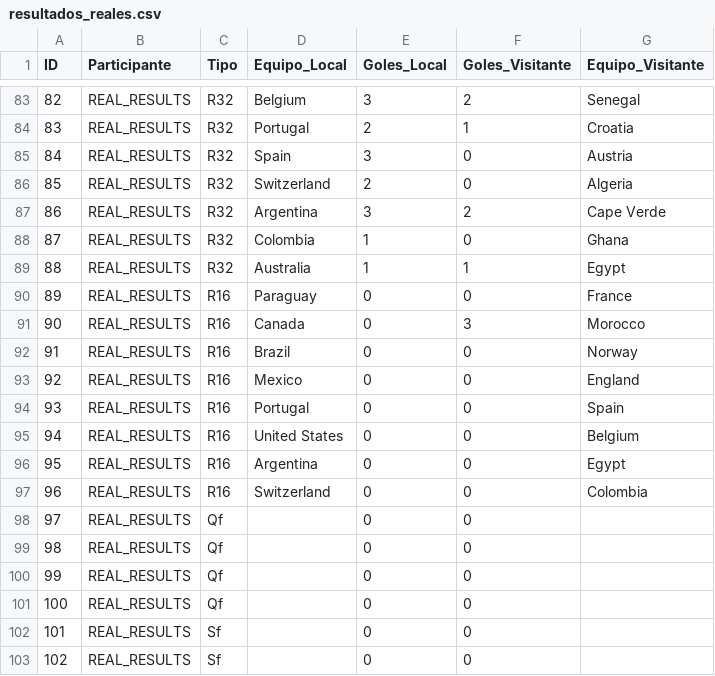
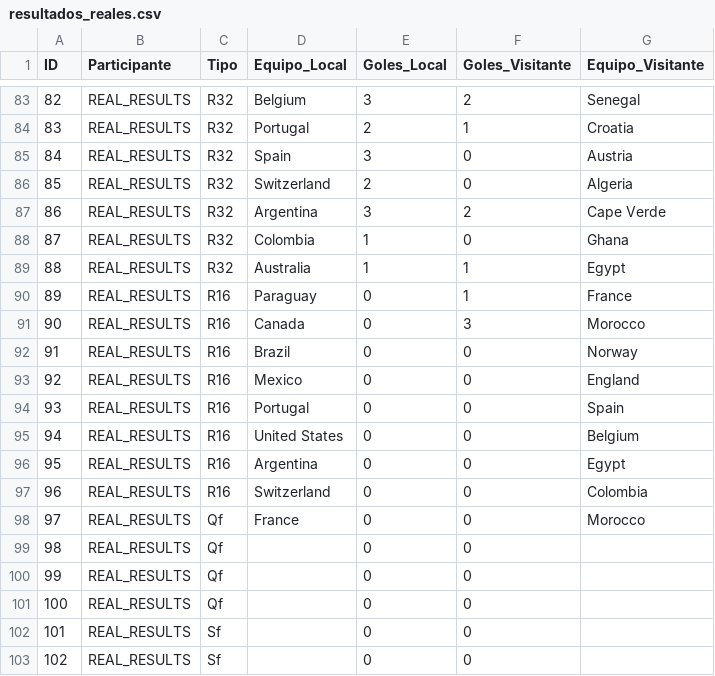
Before and after one commit to Ojedalatronico/porra, a CSV file: data/resultados_reales.csv, drawn as a sheet; only a part is shown, gaps mark what is left out.

```diff
--- a/data/resultados_reales.csv
+++ b/data/resultados_reales.csv
@@ -89,3 +89,3 @@
 88,REAL_RESULTS,R32,Australia,1,1,Egypt
-89,REAL_RESULTS,R16,Paraguay,0,0,France
+89,REAL_RESULTS,R16,Paraguay,0,1,France
 90,REAL_RESULTS,R16,Canada,0,3,Morocco
@@ -97,3 +97,3 @@
 96,REAL_RESULTS,R16,Switzerland,0,0,Colombia
-97,REAL_RESULTS,Qf,,0,0,
+97,REAL_RESULTS,Qf,France,0,0,Morocco
 98,REAL_RESULTS,Qf,,0,0,
```
Also changed, not shown: 1 other file.
